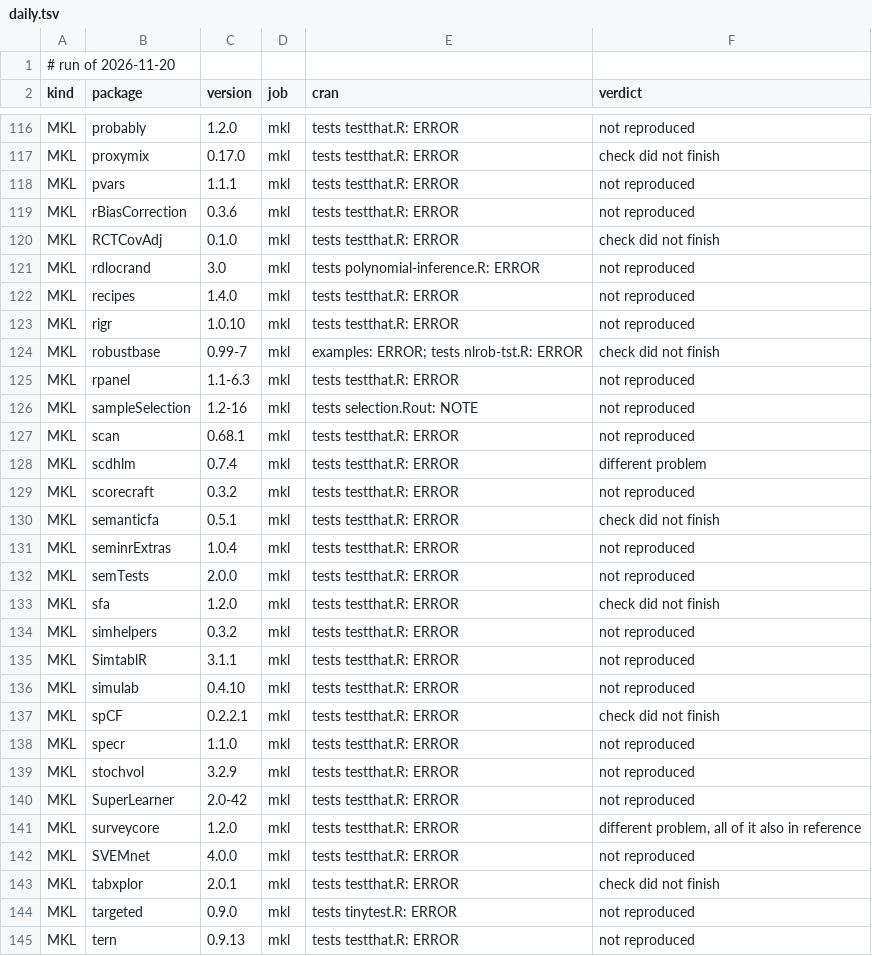
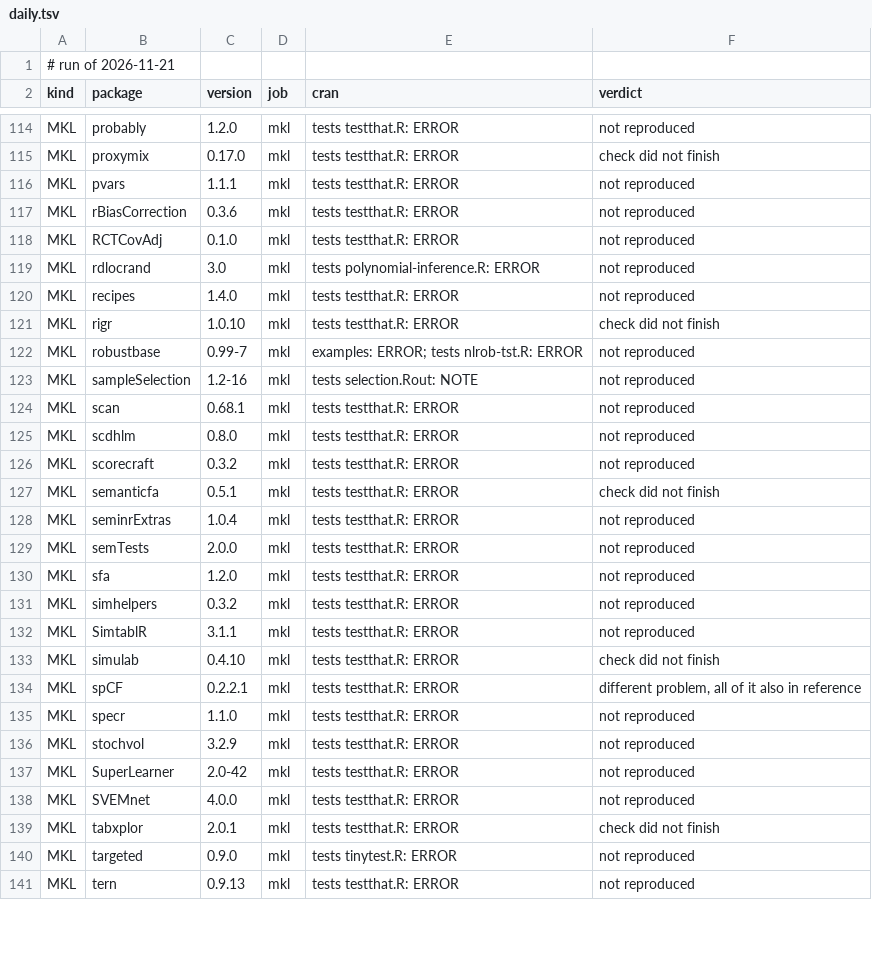
Before and after one commit to coatless/docker-r-check, a TSV file: eval/daily.tsv, drawn as a sheet; only a part is shown, gaps mark what is left out; the diff covers the shown part only.

```diff
--- a/eval/daily.tsv
+++ b/eval/daily.tsv
@@ -1,2 +1,2 @@
-# run of 2026-11-20
+# run of 2026-11-21
 kind	package	version	job	cran	verdict
@@ -119,11 +117,10 @@ MKL	pvars	1.1.1	mkl	tests testthat.R: ERROR	not reproduced
 MKL	rBiasCorrection	0.3.6	mkl	tests testthat.R: ERROR	not reproduced
-MKL	RCTCovAdj	0.1.0	mkl	tests testthat.R: ERROR	check did not finish
+MKL	RCTCovAdj	0.1.0	mkl	tests testthat.R: ERROR	not reproduced
 MKL	rdlocrand	3.0	mkl	tests polynomial-inference.R: ERROR	not reproduced
 MKL	recipes	1.4.0	mkl	tests testthat.R: ERROR	not reproduced
-MKL	rigr	1.0.10	mkl	tests testthat.R: ERROR	not reproduced
-MKL	robustbase	0.99-7	mkl	examples: ERROR; tests nlrob-tst.R: ERROR	check did not finish
-MKL	rpanel	1.1-6.3	mkl	tests testthat.R: ERROR	not reproduced
+MKL	rigr	1.0.10	mkl	tests testthat.R: ERROR	check did not finish
+MKL	robustbase	0.99-7	mkl	examples: ERROR; tests nlrob-tst.R: ERROR	not reproduced
 MKL	sampleSelection	1.2-16	mkl	tests selection.Rout: NOTE	not reproduced
 MKL	scan	0.68.1	mkl	tests testthat.R: ERROR	not reproduced
-MKL	scdhlm	0.7.4	mkl	tests testthat.R: ERROR	different problem
+MKL	scdhlm	0.8.0	mkl	tests testthat.R: ERROR	not reproduced
 MKL	scorecraft	0.3.2	mkl	tests testthat.R: ERROR	not reproduced
@@ -132,7 +129,7 @@ MKL	seminrExtras	1.0.4	mkl	tests testthat.R: ERROR	not reproduced
 MKL	semTests	2.0.0	mkl	tests testthat.R: ERROR	not reproduced
-MKL	sfa	1.2.0	mkl	tests testthat.R: ERROR	check did not finish
+MKL	sfa	1.2.0	mkl	tests testthat.R: ERROR	not reproduced
 MKL	simhelpers	0.3.2	mkl	tests testthat.R: ERROR	not reproduced
 MKL	SimtablR	3.1.1	mkl	tests testthat.R: ERROR	not reproduced
-MKL	simulab	0.4.10	mkl	tests testthat.R: ERROR	not reproduced
-MKL	spCF	0.2.2.1	mkl	tests testthat.R: ERROR	check did not finish
+MKL	simulab	0.4.10	mkl	tests testthat.R: ERROR	check did not finish
+MKL	spCF	0.2.2.1	mkl	tests testthat.R: ERROR	different problem, all of it also in reference
 MKL	specr	1.1.0	mkl	tests testthat.R: ERROR	not reproduced
@@ -140,3 +137,2 @@ MKL	stochvol	3.2.9	mkl	tests testthat.R: ERROR	not reproduced
 MKL	SuperLearner	2.0-42	mkl	tests testthat.R: ERROR	not reproduced
-MKL	surveycore	1.2.0	mkl	tests testthat.R: ERROR	different problem, all of it also in reference
 MKL	SVEMnet	4.0.0	mkl	tests testthat.R: ERROR	not reproduced
```
Also changed, not shown: 2 removed rows and 32 edited cells elsewhere in this file, 1 other file.
